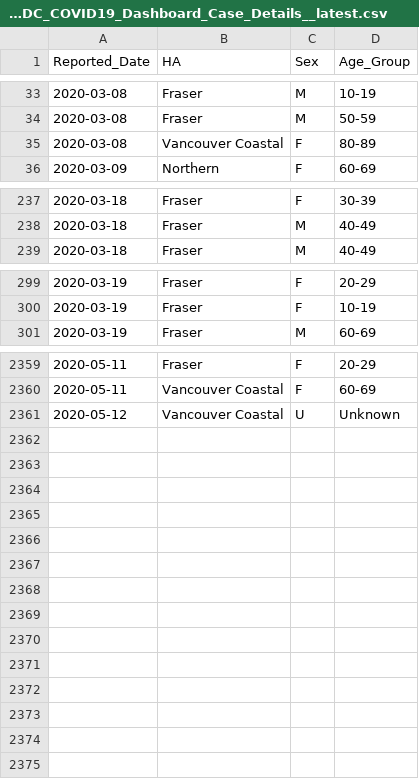
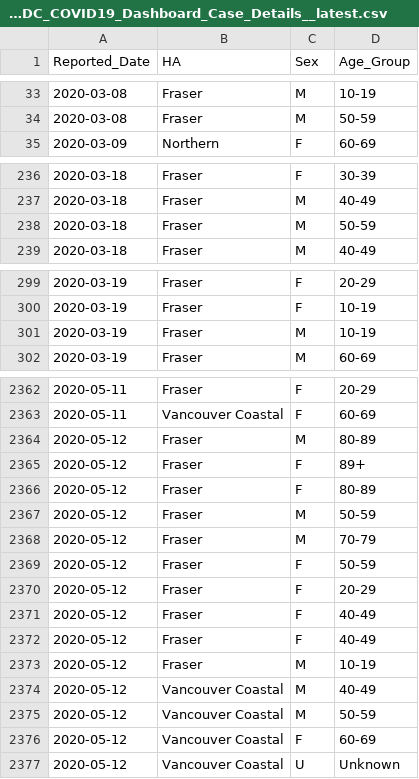
Before and after one commit to dlanger/coronavirus-hc-infobase-archive-OLD, a CSV file: BC__BCCDC_COVID19_Dashboard_Case_Details__latest.csv, drawn as a sheet; only a part is shown, gaps mark what is left out; removed rows and columns are numbered as before the commit, all else as after; the diff covers the shown part only; the diff names each change by its address in the sheet, - before the commit and + after, or states it on an @@ line.

```diff
--- a/BC__BCCDC_COVID19_Dashboard_Case_Details__latest.csv
+++ b/BC__BCCDC_COVID19_Dashboard_Case_Details__latest.csv
-row 35: 2020-03-08 | Vancouver Coastal | F | 80-89
+row 238: 2020-03-18 | Fraser | M | 50-59
+row 301: 2020-03-19 | Fraser | M | 10-19
+row 2364: 2020-05-12 | Fraser | M | 80-89
+row 2365: 2020-05-12 | Fraser | F | 89+
+row 2366: 2020-05-12 | Fraser | F | 80-89
+row 2367: 2020-05-12 | Fraser | M | 50-59
+row 2368: 2020-05-12 | Fraser | M | 70-79
+row 2369: 2020-05-12 | Fraser | F | 50-59
+row 2370: 2020-05-12 | Fraser | F | 20-29
+row 2371: 2020-05-12 | Fraser | F | 40-49
+row 2372: 2020-05-12 | Fraser | F | 40-49
+row 2373: 2020-05-12 | Fraser | M | 10-19
+row 2374: 2020-05-12 | Vancouver Coastal | M | 40-49
+row 2375: 2020-05-12 | Vancouver Coastal | M | 50-59
+row 2376: 2020-05-12 | Vancouver Coastal | F | 60-69
```
Also changed, not shown: 4 added rows and 2 removed rows elsewhere in this file, CA__covid19__latest.csv, 1 other file.
